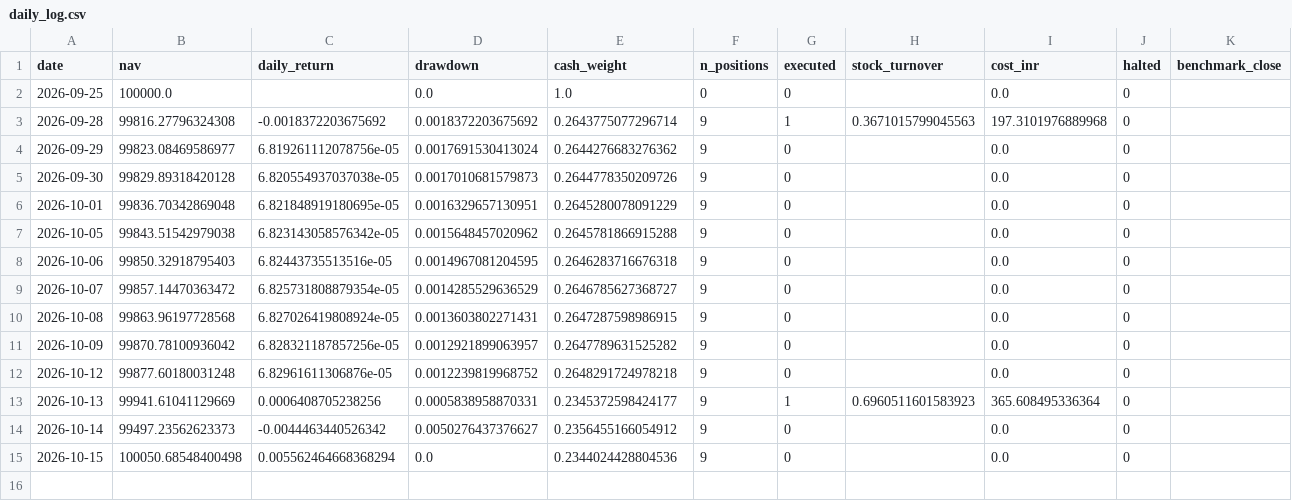
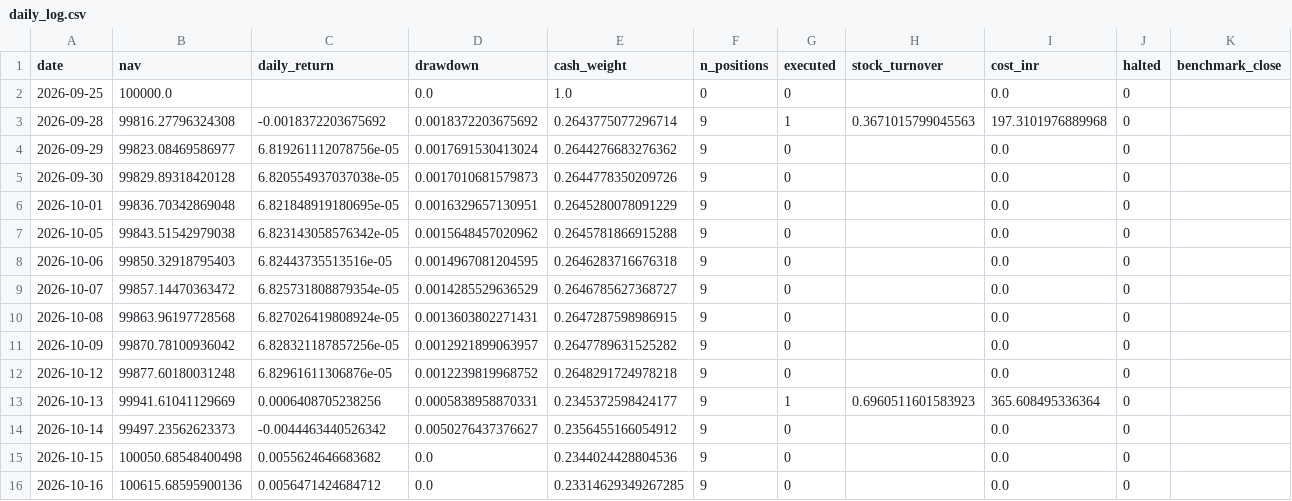
Before and after one commit to kira-stockmarket/Momentumv8, a CSV file: forward_test/daily_log.csv, drawn as a sheet.

```diff
--- a/forward_test/daily_log.csv
+++ b/forward_test/daily_log.csv
@@ -14,2 +14,3 @@ date,nav,daily_return,drawdown,cash_weight,n_positions,executed,stock_turnover,c
 2026-10-14,99497.23562623373,-0.0044463440526342,0.0050276437376627,0.2356455166054912,9,0,,0.0,0,
-2026-10-15,100050.68548400498,0.005562464668368294,0.0,0.2344024428804536,9,0,,0.0,0,
+2026-10-15,100050.68548400498,0.0055624646683682,0.0,0.2344024428804536,9,0,,0.0,0,
+2026-10-16,100615.68595900136,0.0056471424684712,0.0,0.23314629349267285,9,0,,0.0,0,
```
Also changed, not shown: 2 other files.
